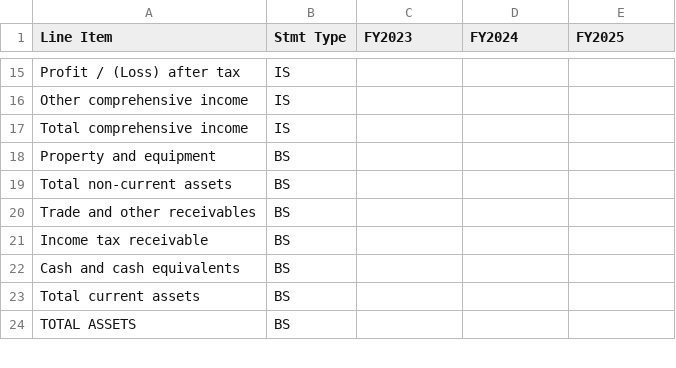
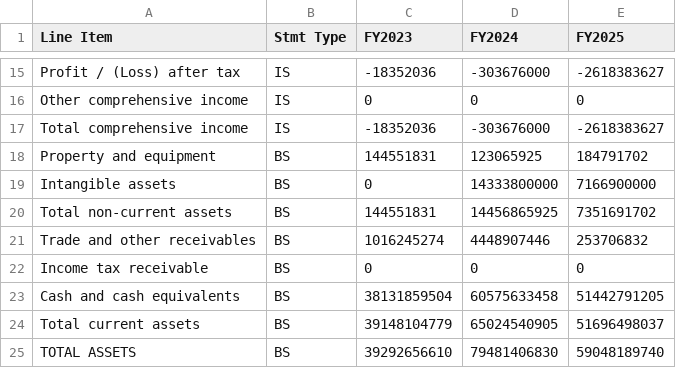
Before and after one commit to KofiBusia/nimed-research, a CSV file: static/templates/CLG_Uganda_Upload.csv, drawn as a sheet; only a part is shown, gaps mark what is left out; addresses are those after the commit; the diff covers the shown part only; the diff names each change by its address in the sheet, - before the commit and + after, or states it on an @@ line.

```diff
--- a/static/templates/CLG_Uganda_Upload.csv
+++ b/static/templates/CLG_Uganda_Upload.csv
-C15 (FY2023): (empty)
+C15 (FY2023): -18352036
-D15 (FY2024): (empty)
+D15 (FY2024): -303676000
-E15 (FY2025): (empty)
+E15 (FY2025): -2618383627
-C16 (FY2023): (empty)
+C16 (FY2023): 0
-D16 (FY2024): (empty)
+D16 (FY2024): 0
-E16 (FY2025): (empty)
+E16 (FY2025): 0
-C17 (FY2023): (empty)
+C17 (FY2023): -18352036
-D17 (FY2024): (empty)
+D17 (FY2024): -303676000
-E17 (FY2025): (empty)
+E17 (FY2025): -2618383627
-C18 (FY2023): (empty)
+C18 (FY2023): 144551831
-D18 (FY2024): (empty)
+D18 (FY2024): 123065925
-E18 (FY2025): (empty)
+E18 (FY2025): 184791702
+row 19: Intangible assets | BS | 0 | 14333800000 | 7166900000
-C20 (FY2023): (empty)
+C20 (FY2023): 144551831
-D20 (FY2024): (empty)
+D20 (FY2024): 14456865925
-E20 (FY2025): (empty)
+E20 (FY2025): 7351691702
-C21 (FY2023): (empty)
+C21 (FY2023): 1016245274
-D21 (FY2024): (empty)
+D21 (FY2024): 4448907446
-E21 (FY2025): (empty)
+E21 (FY2025): 253706832
-C22 (FY2023): (empty)
+C22 (FY2023): 0
-D22 (FY2024): (empty)
+D22 (FY2024): 0
-E22 (FY2025): (empty)
+E22 (FY2025): 0
-C23 (FY2023): (empty)
+C23 (FY2023): 38131859504
-D23 (FY2024): (empty)
+D23 (FY2024): 60575633458
-E23 (FY2025): (empty)
+E23 (FY2025): 51442791205
-C24 (FY2023): (empty)
+C24 (FY2023): 39148104779
-D24 (FY2024): (empty)
+D24 (FY2024): 65024540905
-E24 (FY2025): (empty)
+E24 (FY2025): 51696498037
-C25 (FY2023): (empty)
+C25 (FY2023): 39292656610
-D25 (FY2024): (empty)
+D25 (FY2024): 79481406830
-E25 (FY2025): (empty)
+E25 (FY2025): 59048189740
```
Also changed, not shown: 3 added rows and 93 edited cells elsewhere in this file, 1 other file.
